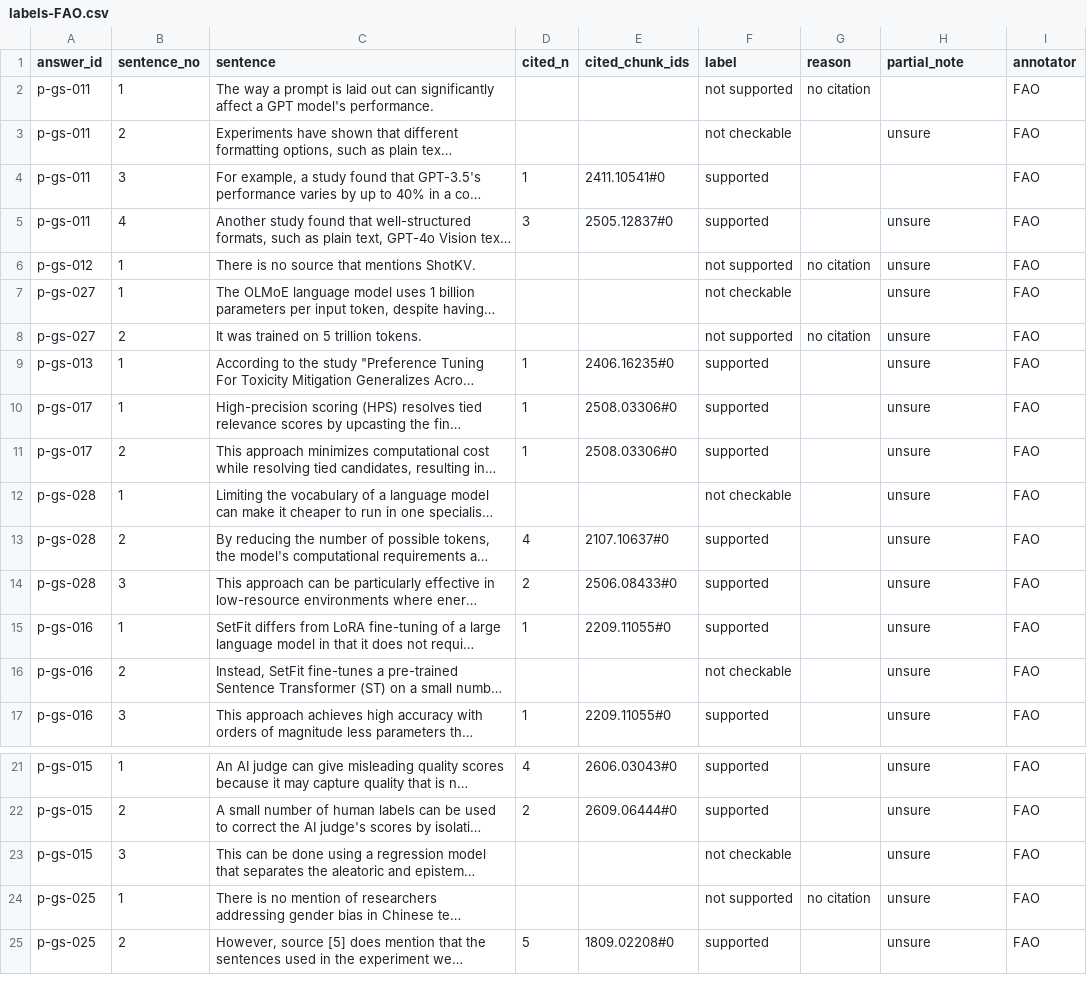
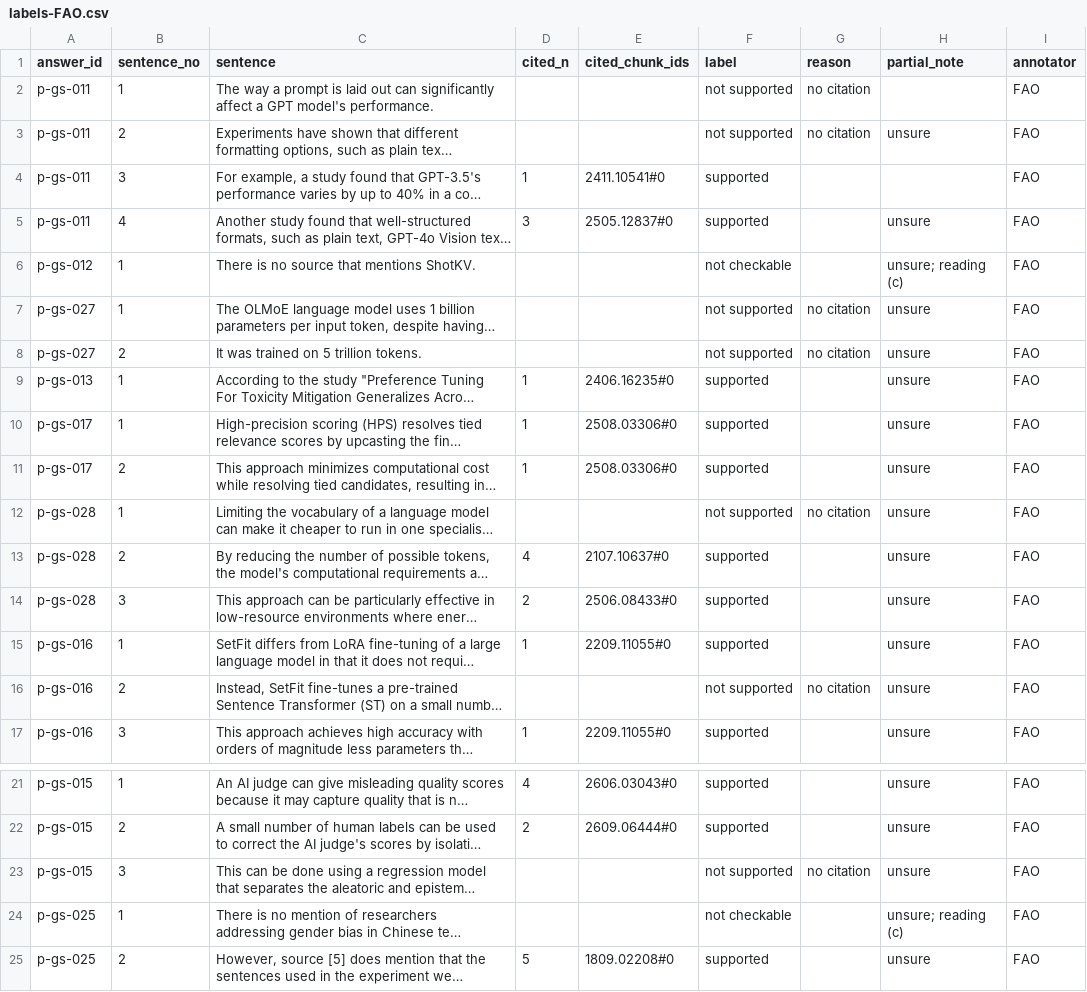
Before and after one commit to Tdat10052499/scitech-rag-agent, a CSV file: evaluation/pilot/faithfulness/labels-FAO.csv, drawn as a sheet; only a part is shown, gaps mark what is left out; long unchanged cells end in …; the diff names each change by its address in the sheet, - before the commit and + after, or states it on an @@ line.

```diff
--- a/evaluation/pilot/faithfulness/labels-FAO.csv
+++ b/evaluation/pilot/faithfulness/labels-FAO.csv
-F3 (label): not checkable
+F3 (label): not supported
-G3 (reason): (empty)
+G3 (reason): no citation
-F6 (label): not supported
+F6 (label): not checkable
-G6 (reason): no citation
+G6 (reason): (empty)
-H6 (partial_note): unsure
+H6 (partial_note): unsure; reading (c)
-F7 (label): not checkable
+F7 (label): not supported
-G7 (reason): (empty)
+G7 (reason): no citation
-F12 (label): not checkable
+F12 (label): not supported
-G12 (reason): (empty)
+G12 (reason): no citation
-F16 (label): not checkable
+F16 (label): not supported
-G16 (reason): (empty)
+G16 (reason): no citation
-F23 (label): not checkable
+F23 (label): not supported
-G23 (reason): (empty)
+G23 (reason): no citation
-F24 (label): not supported
+F24 (label): not checkable
-G24 (reason): no citation
+G24 (reason): (empty)
-H24 (partial_note): unsure
+H24 (partial_note): unsure; reading (c)
```
